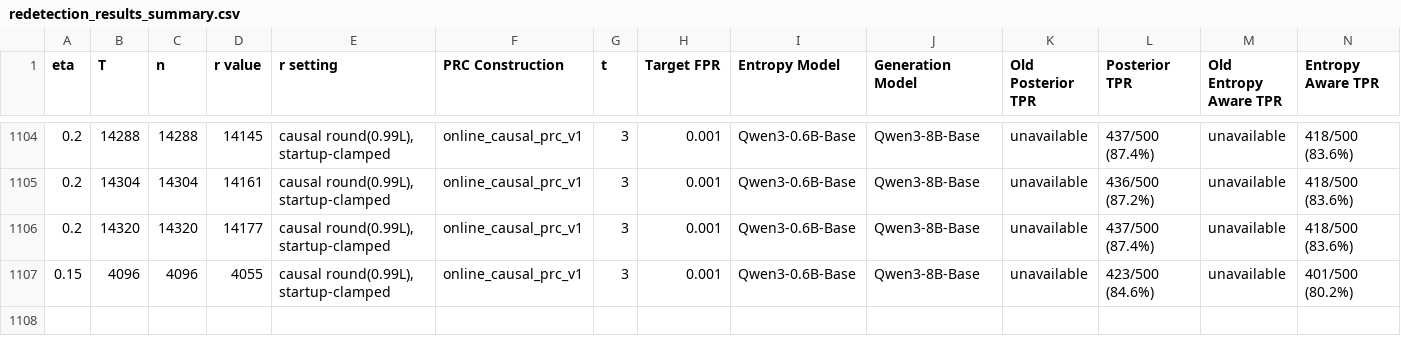
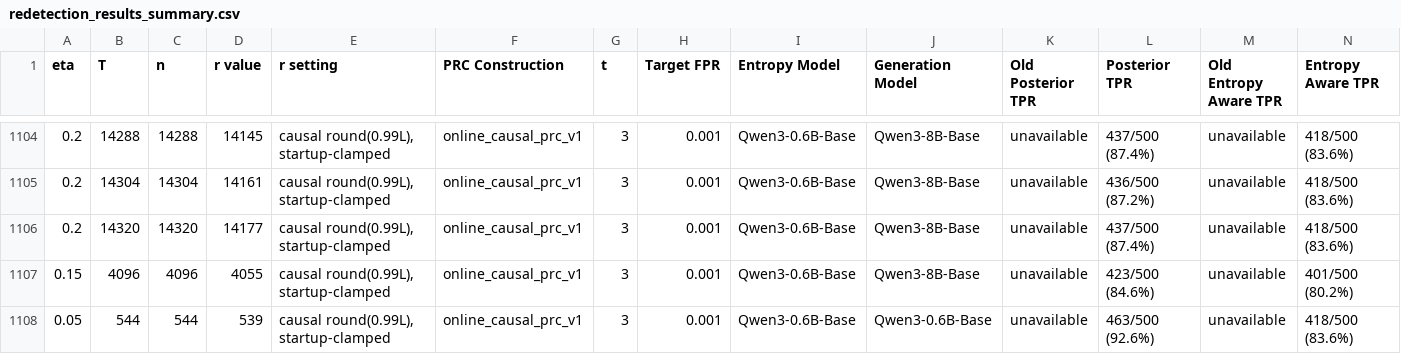
Before and after one commit to Anurag461/Pseudorandom-Code-Watermark, a CSV file: outputs/redetection/redetection_results_summary.csv, drawn as a sheet; only a part is shown, gaps mark what is left out; rows hold the shown columns only; the diff names each change by its address in the sheet, - before the commit and + after, or states it on an @@ line.

Commit message:
Record online 0.6B eta=.05 detection at 544 tokens

```diff
--- a/outputs/redetection/redetection_results_summary.csv
+++ b/outputs/redetection/redetection_results_summary.csv
+row 1108: 0.05 | 544 | 544 | 539 | causal round(0.99L), startup-clamped | online_causal_prc_v1 | 3 | 0.001 | Qwen3-0.6B-Base | Qwen3-0.6B-Base | unavailable | 463/500 (92.6%) | unavailable | 418/500 (83.6%)
```
